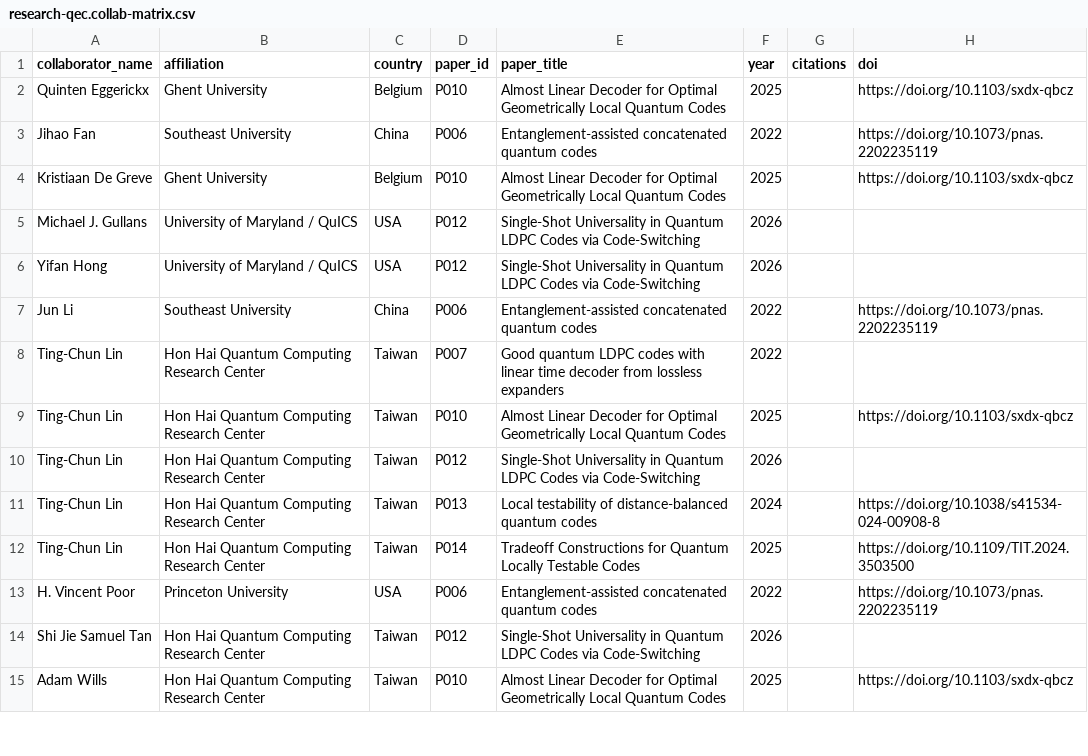
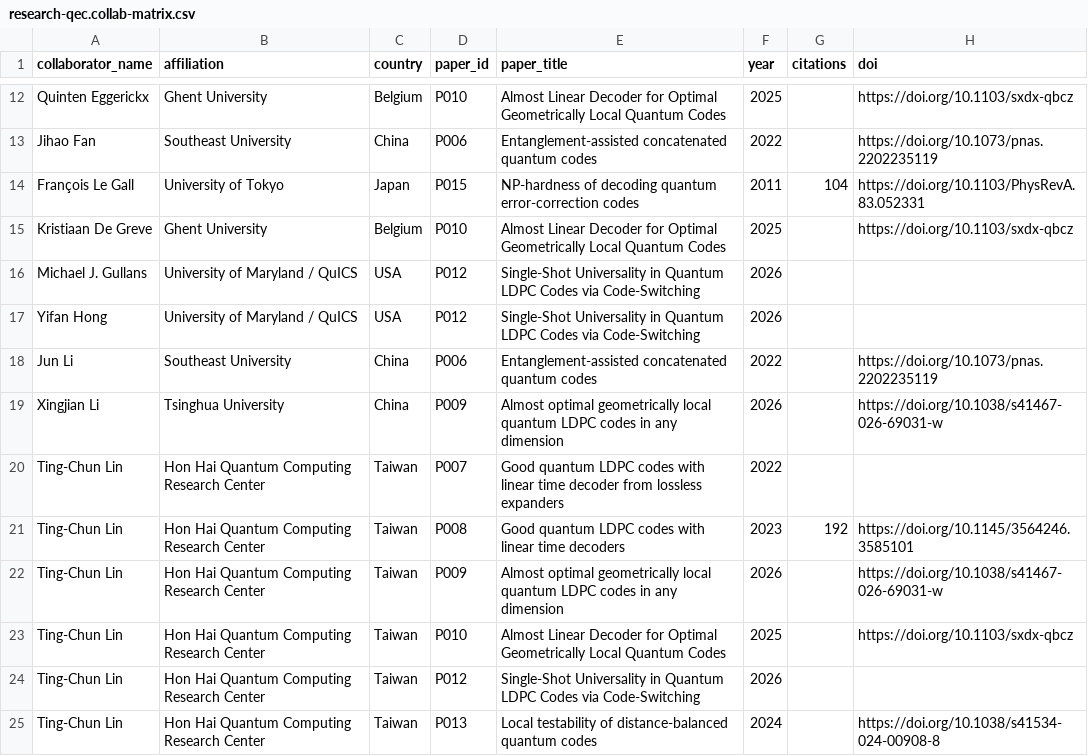
Before and after one commit to minhsiuh/minhsiuh.github.io, a CSV file: data/research-qec.collab-matrix.csv, drawn as a sheet; only a part is shown, gaps mark what is left out; the shorter side is filled out with more unchanged rows; the diff covers the shown part only.

```diff
--- a/data/research-qec.collab-matrix.csv
+++ b/data/research-qec.collab-matrix.csv
@@ -3,2 +13,3 @@
 "Jihao Fan","Southeast University","China","P006","Entanglement-assisted concatenated quantum codes","2022","","https://doi.org/10.1073/pnas.2202235119"
+"François Le Gall","University of Tokyo","Japan","P015","NP-hardness of decoding quantum error-correction codes","2011","104","https://doi.org/10.1103/PhysRevA.83.052331"
 "Kristiaan De Greve","Ghent University","Belgium","P010","Almost Linear Decoder for Optimal Geometrically Local Quantum Codes","2025","","https://doi.org/10.1103/sxdx-qbcz"
@@ -7,3 +18,6 @@
 "Jun Li","Southeast University","China","P006","Entanglement-assisted concatenated quantum codes","2022","","https://doi.org/10.1073/pnas.2202235119"
+"Xingjian Li","Tsinghua University","China","P009","Almost optimal geometrically local quantum LDPC codes in any dimension","2026","","https://doi.org/10.1038/s41467-026-69031-w"
 "Ting-Chun Lin","Hon Hai Quantum Computing Research Center","Taiwan","P007","Good quantum LDPC codes with linear time decoder from lossless expanders","2022","",""
+"Ting-Chun Lin","Hon Hai Quantum Computing Research Center","Taiwan","P008","Good quantum LDPC codes with linear time decoders","2023","192","https://doi.org/10.1145/3564246.3585101"
+"Ting-Chun Lin","Hon Hai Quantum Computing Research Center","Taiwan","P009","Almost optimal geometrically local quantum LDPC codes in any dimension","2026","","https://doi.org/10.1038/s41467-026-69031-w"
 "Ting-Chun Lin","Hon Hai Quantum Computing Research Center","Taiwan","P010","Almost Linear Decoder for Optimal Geometrically Local Quantum Codes","2025","","https://doi.org/10.1103/sxdx-qbcz"
```
Also changed, not shown: 13 added rows elsewhere in this file, 3 other files.
